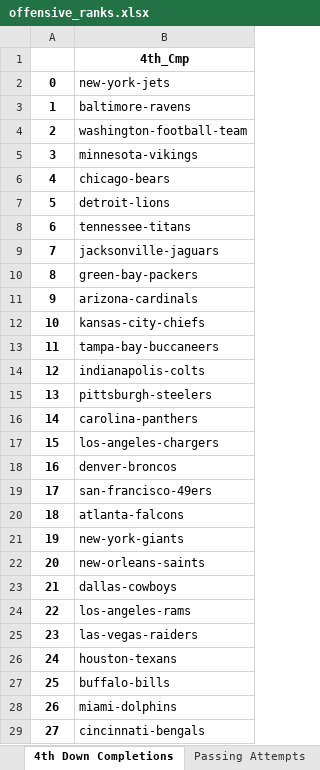
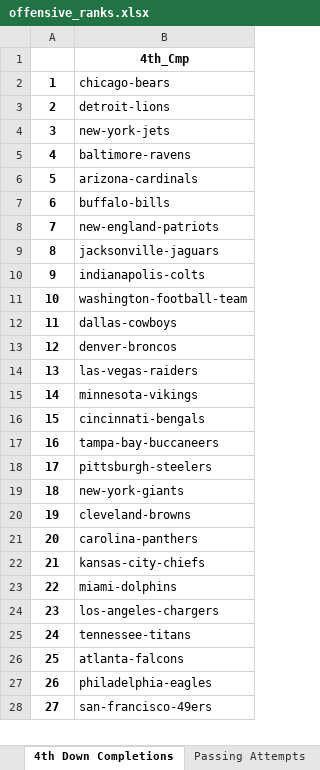
Before and after one commit to tylerengland25/NFL, an Excel workbook: backend/data/rankings/offensive_ranks.xlsx, sheet 4th Down Completions, drawn as a sheet; only a part is shown; values as stored, in another font and other column widths than the file's, no borders; removed rows and columns are numbered as before the commit, all else as after; the diff covers the shown part only; the diff names each change by its address in the sheet, - before the commit and + after, or states it on an @@ line.

```diff
--- a/backend/data/rankings/offensive_ranks.xlsx (sheet 4th Down Completions)
+++ b/backend/data/rankings/offensive_ranks.xlsx (sheet 4th Down Completions)
-row 2: 0 | new-york-jets
-B2: baltimore-ravens
+B2: chicago-bears
-B3: washington-football-team
+B3: detroit-lions
-B4: minnesota-vikings
+B4: new-york-jets
-B5: chicago-bears
+B5: baltimore-ravens
-B6: detroit-lions
+B6: arizona-cardinals
-B7: tennessee-titans
+B7: buffalo-bills
-B8: jacksonville-jaguars
+B8: new-england-patriots
-B9: green-bay-packers
+B9: jacksonville-jaguars
-B10: arizona-cardinals
+B10: indianapolis-colts
-B11: kansas-city-chiefs
+B11: washington-football-team
-B12: tampa-bay-buccaneers
+B12: dallas-cowboys
-B13: indianapolis-colts
+B13: denver-broncos
-B14: pittsburgh-steelers
+B14: las-vegas-raiders
-B15: carolina-panthers
+B15: minnesota-vikings
-B16: los-angeles-chargers
+B16: cincinnati-bengals
-B17: denver-broncos
+B17: tampa-bay-buccaneers
-B18: san-francisco-49ers
+B18: pittsburgh-steelers
-B19: atlanta-falcons
+B19: new-york-giants
-B20: new-york-giants
+B20: cleveland-browns
-B21: new-orleans-saints
+B21: carolina-panthers
-B22: dallas-cowboys
+B22: kansas-city-chiefs
-B23: los-angeles-rams
+B23: miami-dolphins
-B24: las-vegas-raiders
+B24: los-angeles-chargers
-B25: houston-texans
+B25: tennessee-titans
-B26: buffalo-bills
+B26: atlanta-falcons
-B27: miami-dolphins
+B27: philadelphia-eagles
-B28: cincinnati-bengals
+B28: san-francisco-49ers
```
Also changed, not shown: 1 added row and 4 edited cells elsewhere in this sheet, sheet Passing Attempts, sheet First Downs Gained By Passing, sheet Field Goal Completions, sheet Completion Percentage, sheet Fumbles, sheet Time of Possession, 29 more sheets, backend/data/analytics/3_consecutive_scores.xlsx, backend/data/odds/nfl odds 2021-22.xlsx, 15 other files.
